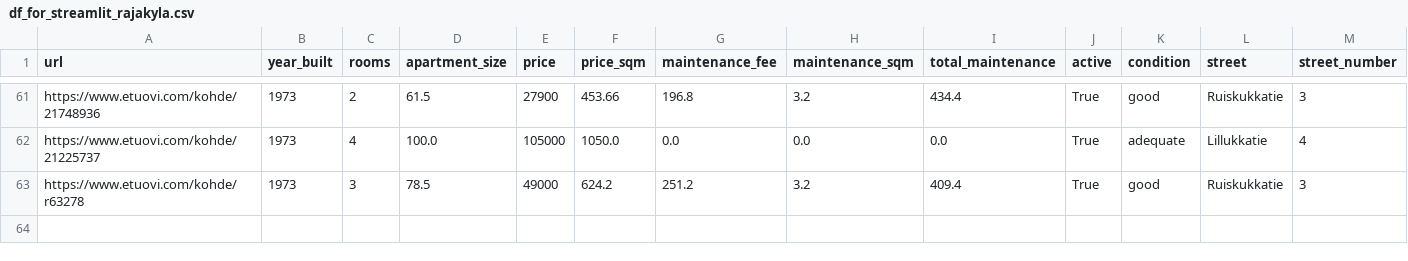
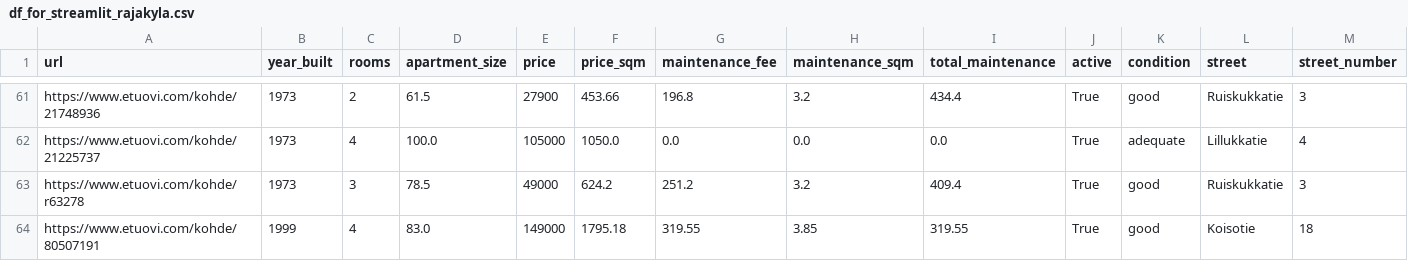
Before and after one commit to setuukka/etuovi, a CSV file: df_for_streamlit_rajakyla.csv, drawn as a sheet; only a part is shown, gaps mark what is left out; rows hold the shown columns only; the diff names each change by its address in the sheet, - before the commit and + after, or states it on an @@ line.

Commit message:
rajakyla nightly update Sat May 16 05:15:02 AM EEST 2026

```diff
--- a/df_for_streamlit_rajakyla.csv
+++ b/df_for_streamlit_rajakyla.csv
+row 64: https://www.etuovi.com/kohde/80507191 | 1999 | 4 | 83.0 | 149000 | 1795.18 | 319.55 | 3.85 | 319.55 | True | good | Koisotie | 18
```
